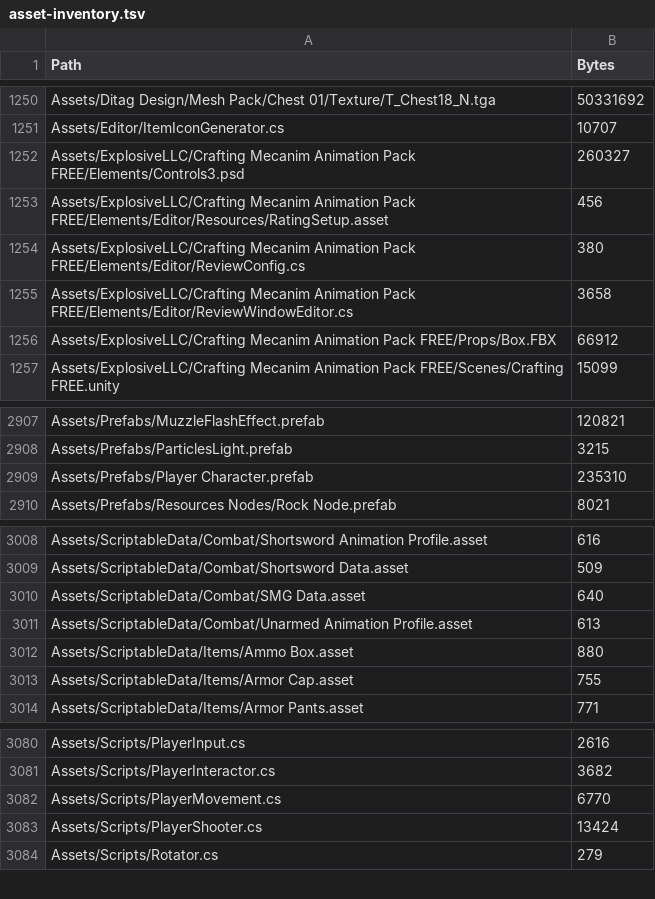
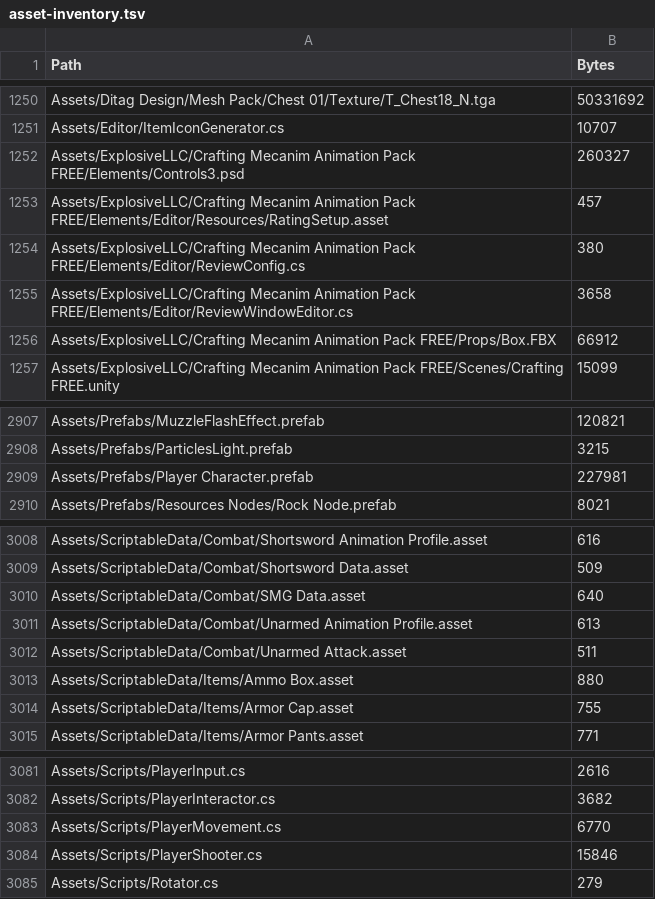
Before and after one commit to KJY-1204/Zombie-Survival, a TSV file: docs/asset-inventory.tsv, drawn as a sheet; only a part is shown, gaps mark what is left out.

```diff
--- a/docs/asset-inventory.tsv
+++ b/docs/asset-inventory.tsv
@@ -1252,3 +1252,3 @@ Assets/Editor/ItemIconGenerator.cs	10707
 Assets/ExplosiveLLC/Crafting Mecanim Animation Pack FREE/Elements/Controls3.psd	260327
-Assets/ExplosiveLLC/Crafting Mecanim Animation Pack FREE/Elements/Editor/Resources/RatingSetup.asset	456
+Assets/ExplosiveLLC/Crafting Mecanim Animation Pack FREE/Elements/Editor/Resources/RatingSetup.asset	457
 Assets/ExplosiveLLC/Crafting Mecanim Animation Pack FREE/Elements/Editor/ReviewConfig.cs	380
@@ -2908,3 +2908,3 @@ Assets/Prefabs/MuzzleFlashEffect.prefab	120821
 Assets/Prefabs/ParticlesLight.prefab	3215
-Assets/Prefabs/Player Character.prefab	235310
+Assets/Prefabs/Player Character.prefab	227981
 Assets/Prefabs/Resources Nodes/Rock Node.prefab	8021
@@ -3011,2 +3011,3 @@ Assets/ScriptableData/Combat/SMG Data.asset	640
 Assets/ScriptableData/Combat/Unarmed Animation Profile.asset	613
+Assets/ScriptableData/Combat/Unarmed Attack.asset	511
 Assets/ScriptableData/Items/Ammo Box.asset	880
@@ -3082,3 +3083,3 @@ Assets/Scripts/PlayerInteractor.cs	3682
 Assets/Scripts/PlayerMovement.cs	6770
-Assets/Scripts/PlayerShooter.cs	13424
+Assets/Scripts/PlayerShooter.cs	15846
 Assets/Scripts/Rotator.cs	279
```
Also changed, not shown: 7 other files.
